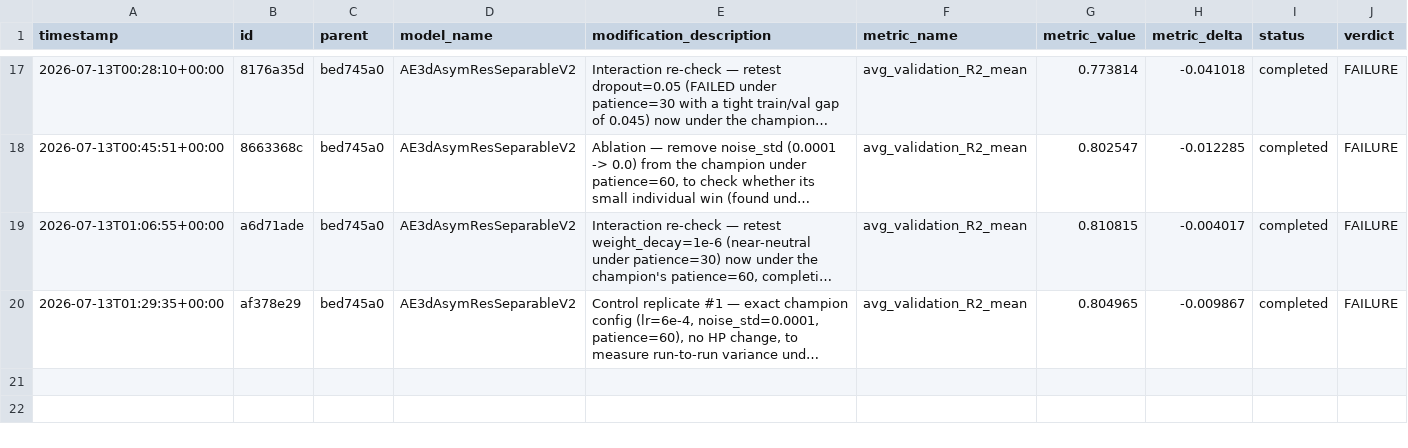
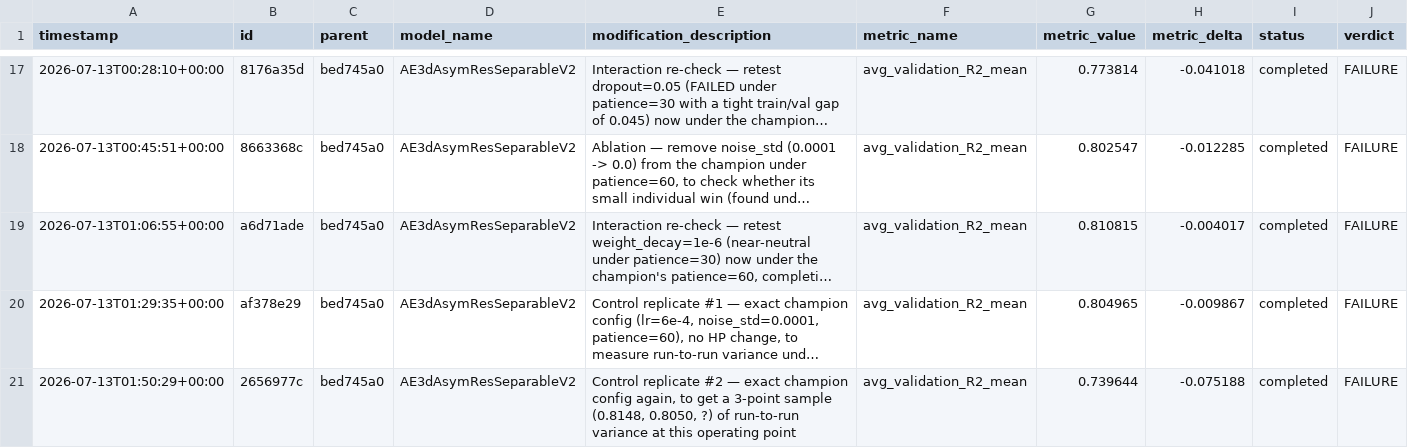
Before and after one commit to Arthur-Peronne/SDSC-IRM, a CSV file: ai_agent/experiments/trial_log.csv, drawn as a sheet; only a part is shown, gaps mark what is left out; long unchanged cells end in …; the diff names each change by its address in the sheet, - before the commit and + after, or states it on an @@ line.

Commit message:
[trial] 2656977c FAILURE (0.7396)

```diff
--- a/ai_agent/experiments/trial_log.csv
+++ b/ai_agent/experiments/trial_log.csv
+row 21: 2026-07-13T01:50:29+00:00 | 2656977c | bed745a0 | AE3dAsymResSeparableV2 | Control replicate #2 — exact champion config again, to get a 3-point sample (0.8148, 0.8050, ?) of run-to-run variance at this operating point | avg_validation_R2_mean | 0.739644 | -0.075188 | completed | FAILURE
```
Also changed, not shown: 2 other files.
